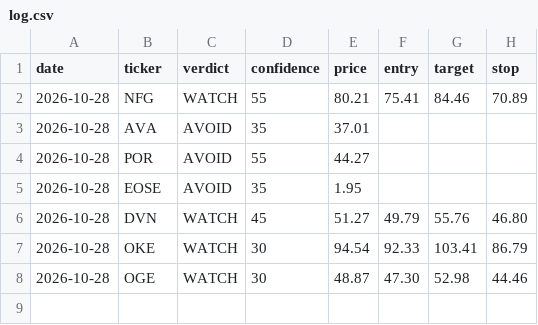
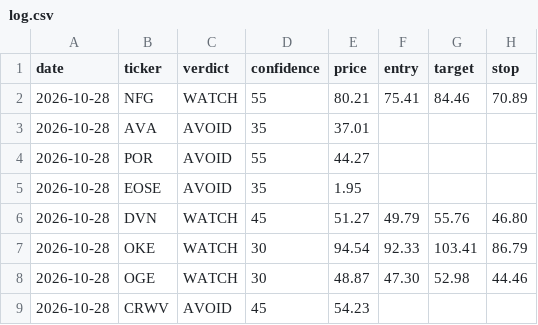
Before and after one commit to qanicuq/ticker-forensics-data, a CSV file: calls/log.csv, drawn as a sheet.

Commit message:
calls: log CRWV [skip ci]

```diff
--- a/calls/log.csv
+++ b/calls/log.csv
@@ -8 +8,2 @@ date,ticker,verdict,confidence,price,entry,target,stop
 2026-10-28,OGE,WATCH,30,48.87,47.30,52.98,44.46
+2026-10-28,CRWV,AVOID,45,54.23,,,
```
